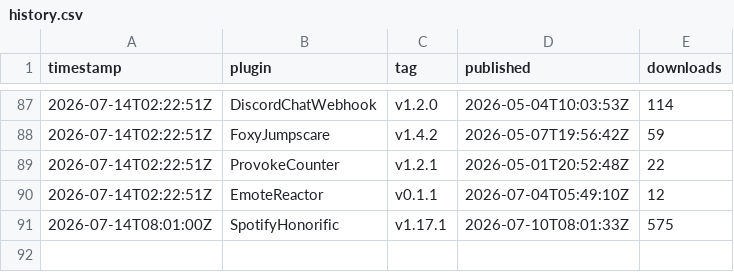
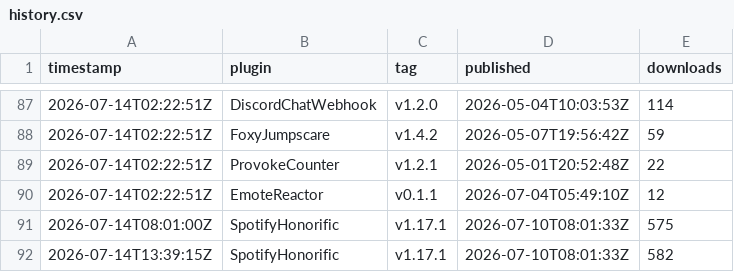
Before and after one commit to Valiice/DalamudPluginRepo, a CSV file: stats/history.csv, drawn as a sheet; only a part is shown, gaps mark what is left out.

```diff
--- a/stats/history.csv
+++ b/stats/history.csv
@@ -91 +91,2 @@ timestamp,plugin,tag,published,downloads
 2026-07-14T08:01:00Z,SpotifyHonorific,v1.17.1,2026-07-10T08:01:33Z,575
+2026-07-14T13:39:15Z,SpotifyHonorific,v1.17.1,2026-07-10T08:01:33Z,582
```
Also changed, not shown: 1 other file.
